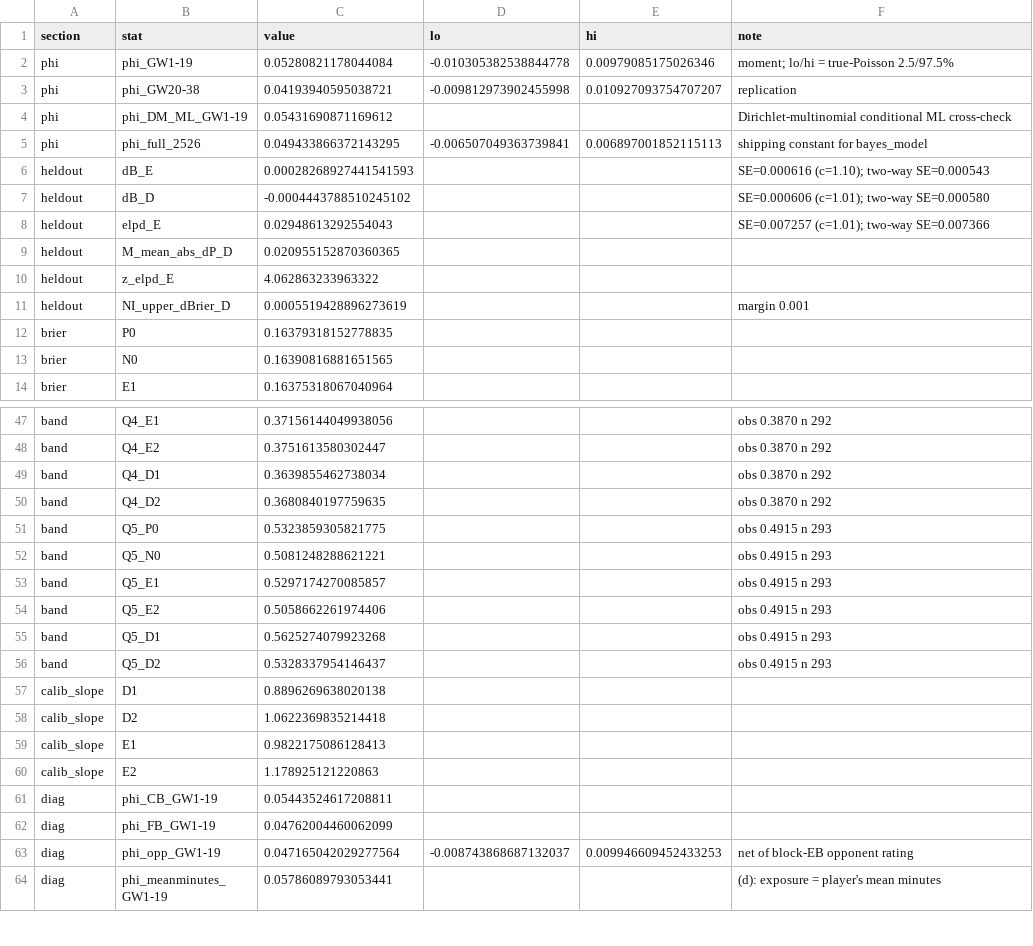
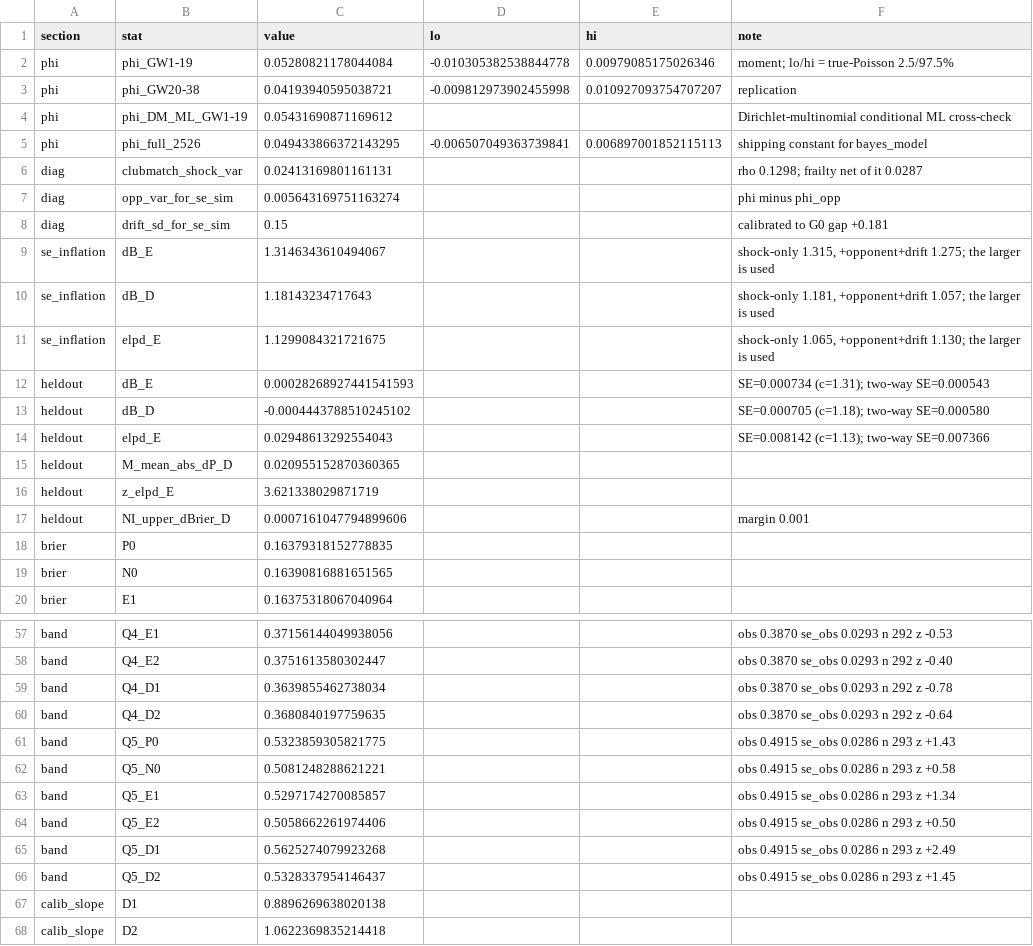
Before and after one commit to kingvikingstad/FPL-2026-27-Model, a CSV file: studies/defcon_threshold_calibration.csv, drawn as a sheet; only a part is shown, gaps mark what is left out; the shorter side is filled out with more unchanged rows; addresses are those after the commit; the diff covers the shown part only; the diff names each change by its address in the sheet, - before the commit and + after, or states it on an @@ line.

```diff
--- a/studies/defcon_threshold_calibration.csv
+++ b/studies/defcon_threshold_calibration.csv
+row 6: diag | clubmatch_shock_var | 0.02413169801161131 |  |  | rho 0.1298; frailty net of it 0.0287
+row 7: diag | opp_var_for_se_sim | 0.005643169751163274 |  |  | phi minus phi_opp
+row 8: diag | drift_sd_for_se_sim | 0.15 |  |  | calibrated to G0 gap +0.181
+row 9: se_inflation | dB_E | 1.3146343610494067 |  |  | shock-only 1.315, +opponent+drift 1.275; the larger is used
+row 10: se_inflation | dB_D | 1.18143234717643 |  |  | shock-only 1.181, +opponent+drift 1.057; the larger is used
+row 11: se_inflation | elpd_E | 1.1299084321721675 |  |  | shock-only 1.065, +opponent+drift 1.130; the larger is used
-F12 (note): SE=0.000616 (c=1.10); two-way SE=0.000543
+F12 (note): SE=0.000734 (c=1.31); two-way SE=0.000543
-F13 (note): SE=0.000606 (c=1.01); two-way SE=0.000580
+F13 (note): SE=0.000705 (c=1.18); two-way SE=0.000580
-F14 (note): SE=0.007257 (c=1.01); two-way SE=0.007366
+F14 (note): SE=0.008142 (c=1.13); two-way SE=0.007366
-C16 (value): 4.062863233963322
+C16 (value): 3.621338029871719
-C17 (value): 0.0005519428896273619
+C17 (value): 0.0007161047794899606
-F57 (note): obs 0.3870 n 292
+F57 (note): obs 0.3870 se_obs 0.0293 n 292 z -0.53
-F58 (note): obs 0.3870 n 292
+F58 (note): obs 0.3870 se_obs 0.0293 n 292 z -0.40
-F59 (note): obs 0.3870 n 292
+F59 (note): obs 0.3870 se_obs 0.0293 n 292 z -0.78
-F60 (note): obs 0.3870 n 292
+F60 (note): obs 0.3870 se_obs 0.0293 n 292 z -0.64
-F61 (note): obs 0.4915 n 293
+F61 (note): obs 0.4915 se_obs 0.0286 n 293 z +1.43
-F62 (note): obs 0.4915 n 293
+F62 (note): obs 0.4915 se_obs 0.0286 n 293 z +0.58
-F63 (note): obs 0.4915 n 293
+F63 (note): obs 0.4915 se_obs 0.0286 n 293 z +1.34
-F64 (note): obs 0.4915 n 293
+F64 (note): obs 0.4915 se_obs 0.0286 n 293 z +0.50
-F65 (note): obs 0.4915 n 293
+F65 (note): obs 0.4915 se_obs 0.0286 n 293 z +2.49
-F66 (note): obs 0.4915 n 293
+F66 (note): obs 0.4915 se_obs 0.0286 n 293 z +1.45
```
Also changed, not shown: 4 added rows and 20 edited cells elsewhere in this file, 4 other files.
